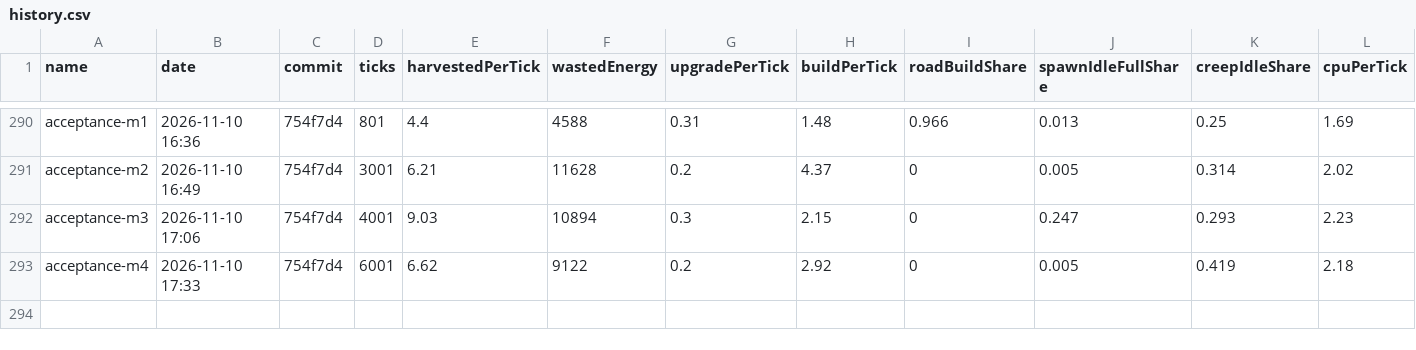
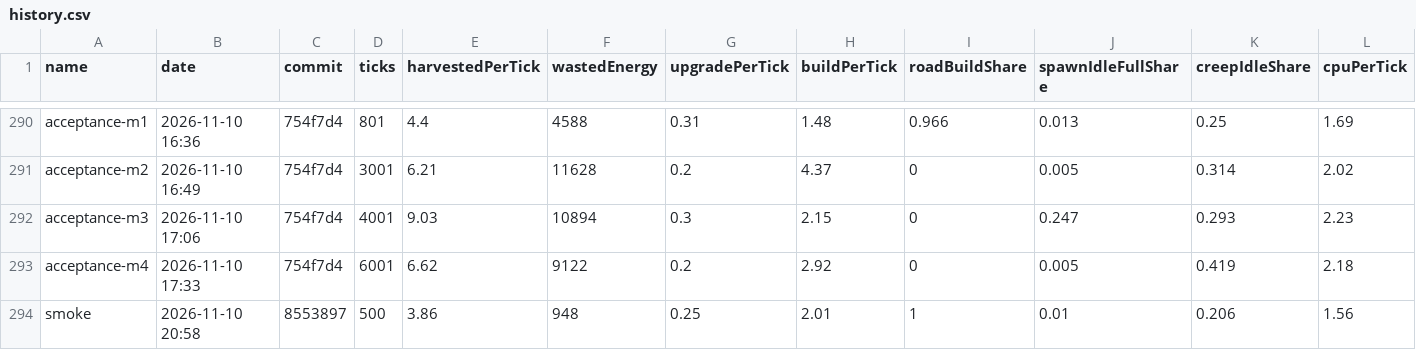
Before and after one commit to BurningBurrito/ScreepsAiSLP, a CSV file: reports/history.csv, drawn as a sheet; only a part is shown, gaps mark what is left out; rows hold the shown columns only; the diff names each change by its address in the sheet, - before the commit and + after, or states it on an @@ line.

Commit message:
Auto-commit leftover changes after agent run (2026-11-10 17:09)

```diff
--- a/reports/history.csv
+++ b/reports/history.csv
+row 294: smoke | 2026-11-10 20:58 | 8553897 | 500 | 3.86 | 948 | 0.25 | 2.01 | 1 | 0.01 | 0.206 | 1.56
```
Also changed, not shown: 9 other files.
